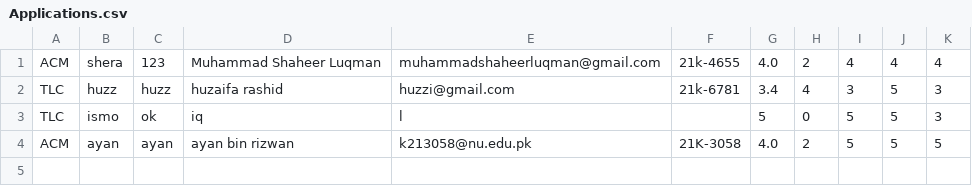
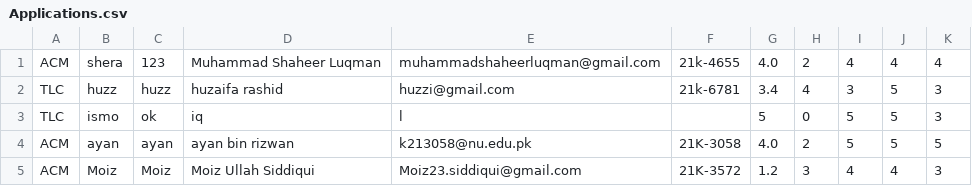
Before and after one commit to ShaheerLuqman/NUCES-Society-Management-System, a CSV file: Applications.csv, drawn as a sheet.

```diff
--- a/Applications.csv
+++ b/Applications.csv
@@ -4 +4,2 @@ TLC,ismo,ok,iq,l,,5,0,5,5,3
 ACM,ayan,ayan,ayan bin rizwan,k213058@nu.edu.pk,21K-3058,4.0,2,5,5,5
+ACM,Moiz,Moiz,Moiz Ullah Siddiqui,Moiz23.siddiqui@gmail.com,21K-3572,1.2,3,4,4,3
```
Also changed, not shown: student_accounts.csv, 8 other files.
